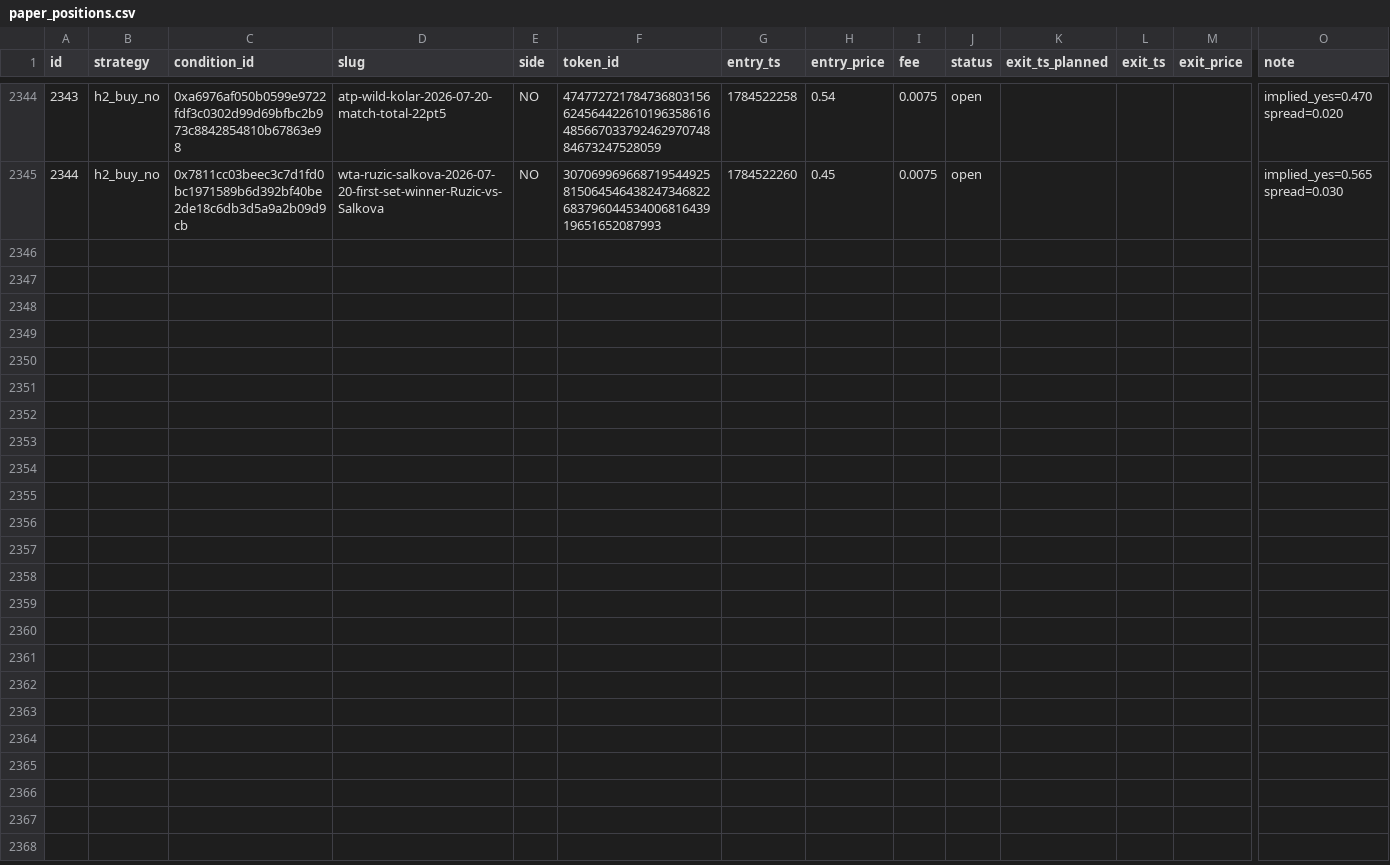
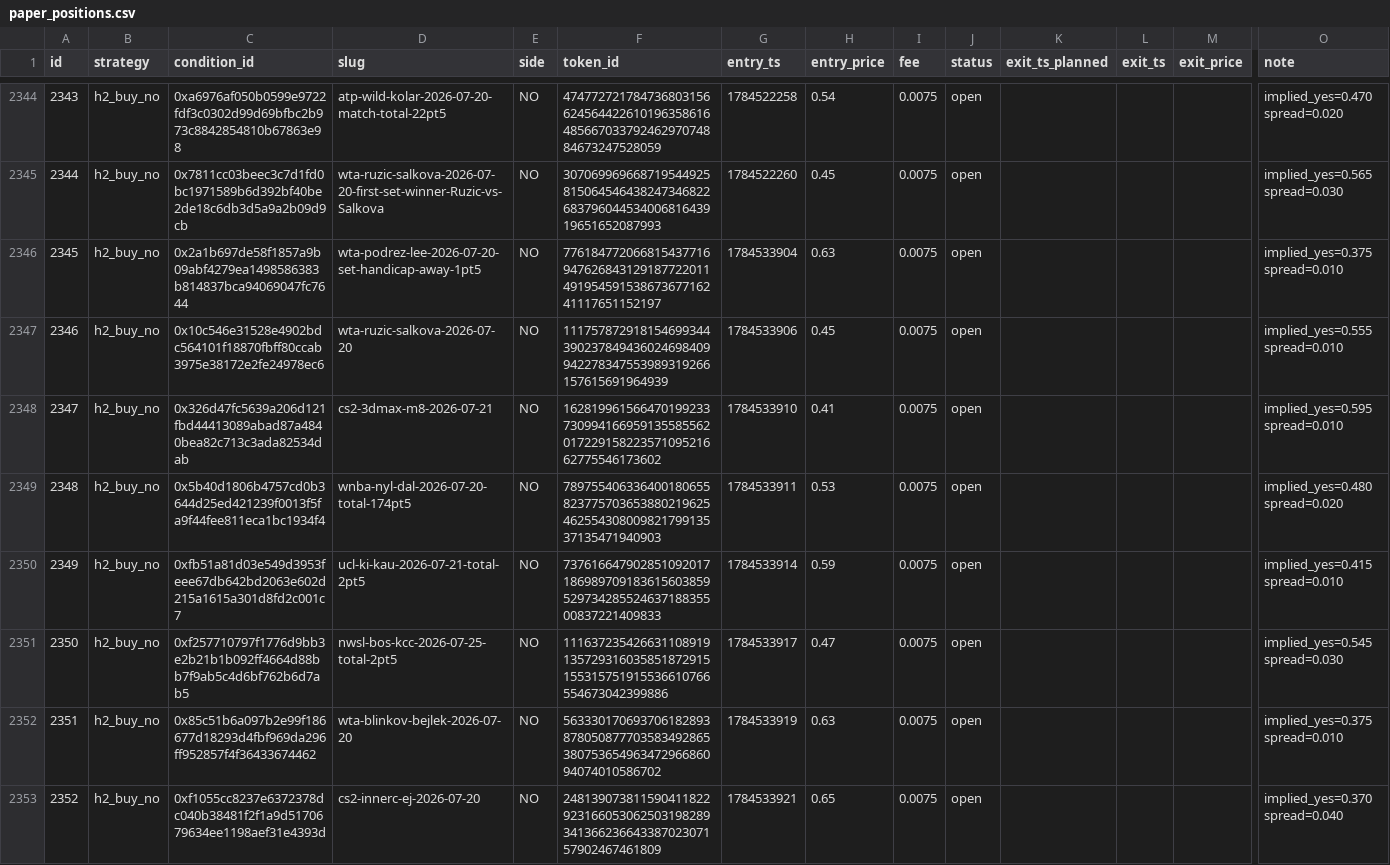
Before and after one commit to d1mplee/test_Pol, a CSV file: data/paper_positions.csv, drawn as a sheet; only a part is shown, gaps mark what is left out; rows hold the shown columns only; the diff covers the shown part only; the diff names each change by its address in the sheet, - before the commit and + after, or states it on an @@ line.

```diff
--- a/data/paper_positions.csv
+++ b/data/paper_positions.csv
+row 2346: 2345 | h2_buy_no | 0x2a1b697de58f1857a9b09abf4279ea1498586383b814837bca94069047fc7644 | wta-podrez-lee-2026-07-20-set-handicap-away-1pt5 | NO | 77618477206681543771694762684312918772201149195459153867367716241117651152197 | 1784533904 | 0.63 | 0.0075 | open |  |  |  | implied_yes=0.375 spread=0.010
+row 2347: 2346 | h2_buy_no | 0x10c546e31528e4902bdc564101f18870fbff80ccab3975e38172e2fe24978ec6 | wta-ruzic-salkova-2026-07-20 | NO | 111757872918154699344390237849436024698409942278347553989319266157615691964939 | 1784533906 | 0.45 | 0.0075 | open |  |  |  | implied_yes=0.555 spread=0.010
+row 2348: 2347 | h2_buy_no | 0x326d47fc5639a206d121fbd44413089abad87a4840bea82c713c3ada82534dab | cs2-3dmax-m8-2026-07-21 | NO | 16281996156647019923373099416695913558556201722915822357109521662775546173602 | 1784533910 | 0.41 | 0.0075 | open |  |  |  | implied_yes=0.595 spread=0.010
+row 2349: 2348 | h2_buy_no | 0x5b40d1806b4757cd0b3644d25ed421239f0013f5fa9f44fee811eca1bc1934f4 | wnba-nyl-dal-2026-07-20-total-174pt5 | NO | 78975540633640018065582377570365388021962546255430800982179913537135471940903 | 1784533911 | 0.53 | 0.0075 | open |  |  |  | implied_yes=0.480 spread=0.020
+row 2350: 2349 | h2_buy_no | 0xfb51a81d03e549d3953feee67db642bd2063e602d215a1615a301d8fd2c001c7 | ucl-ki-kau-2026-07-21-total-2pt5 | NO | 73761664790285109201718698970918361560385952973428552463718835500837221409833 | 1784533914 | 0.59 | 0.0075 | open |  |  |  | implied_yes=0.415 spread=0.010
+row 2351: 2350 | h2_buy_no | 0xf257710797f1776d9bb3e2b21b1b092ff4664d88bb7f9ab5c4d6bf762b6d7ab5 | nwsl-bos-kcc-2026-07-25-total-2pt5 | NO | 111637235426631108919135729316035851872915155315751915536610766554673042399886 | 1784533917 | 0.47 | 0.0075 | open |  |  |  | implied_yes=0.545 spread=0.030
+row 2352: 2351 | h2_buy_no | 0x85c51b6a097b2e99f186677d18293d4fbf969da296ff952857f4f36433674462 | wta-blinkov-bejlek-2026-07-20 | NO | 56333017069370618289387805087770358349286538075365496347296686094074010586702 | 1784533919 | 0.63 | 0.0075 | open |  |  |  | implied_yes=0.375 spread=0.010
+row 2353: 2352 | h2_buy_no | 0xf1055cc8237e6372378dc040b38481f2f1a9d5170679634ee1198aef31e4393d | cs2-innerc-ej-2026-07-20 | NO | 24813907381159041182292316605306250319828934136623664338702307157902467461809 | 1784533921 | 0.65 | 0.0075 | open |  |  |  | implied_yes=0.370 spread=0.040
```
Also changed, not shown: 7 added rows and 20 edited cells elsewhere in this file, data/h6_divergences.csv.
